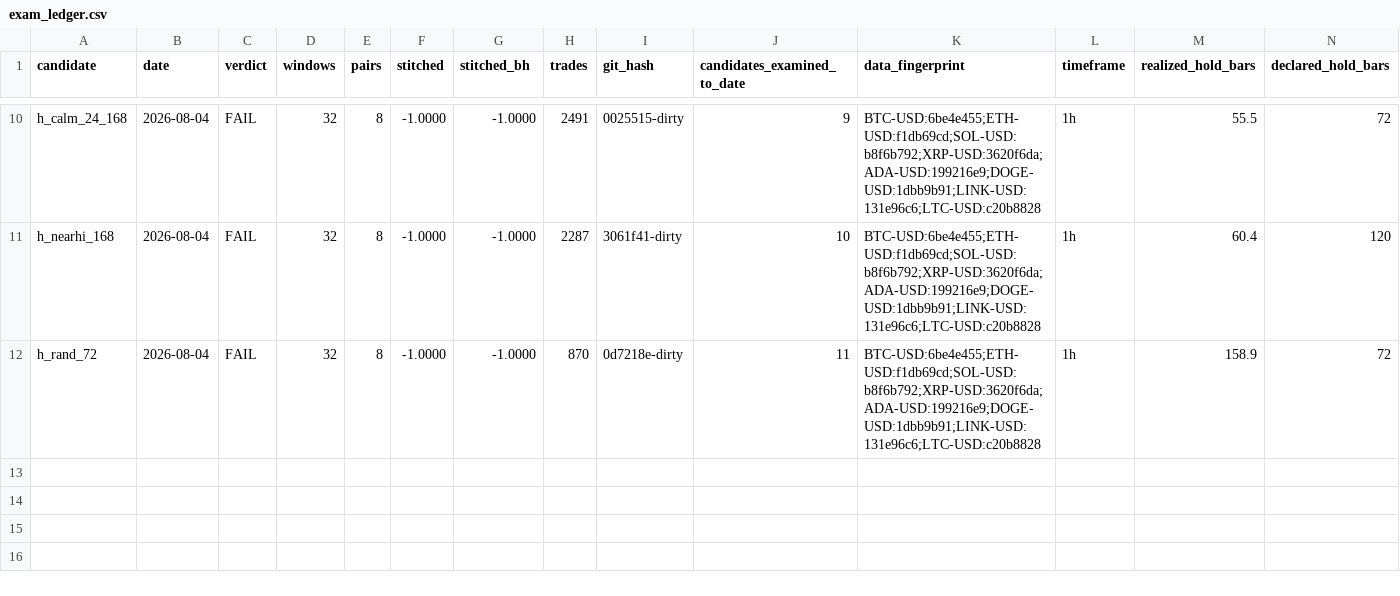
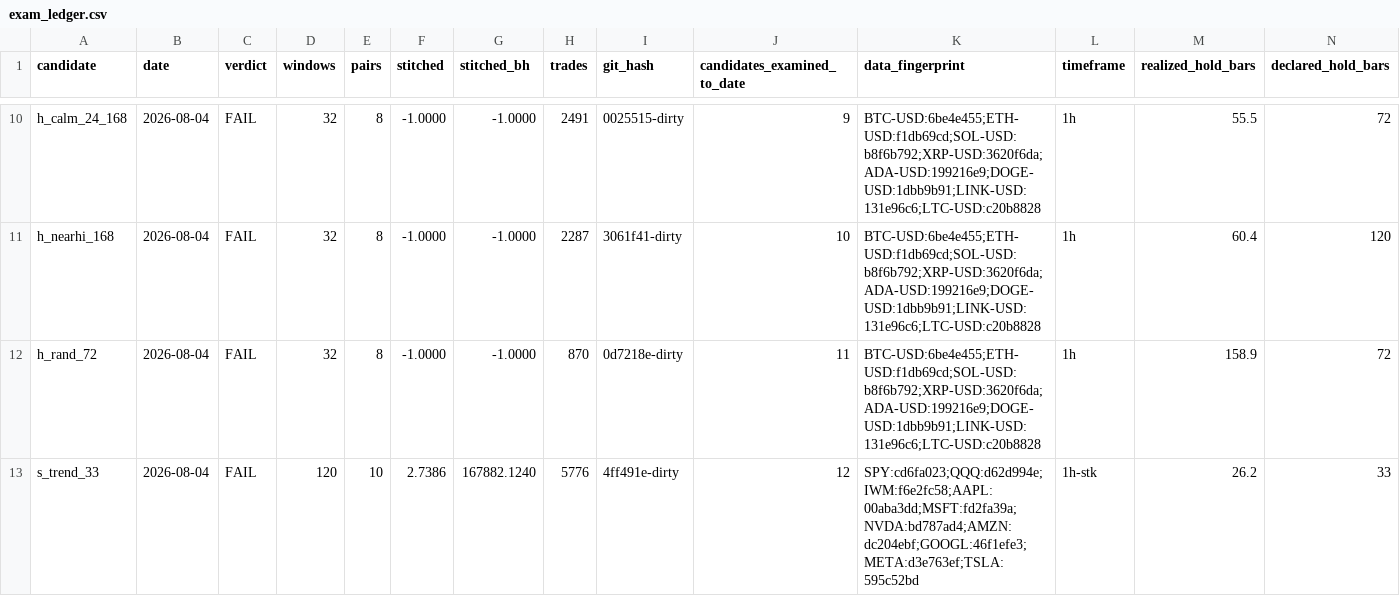
Before and after one commit to josemiguelw7/cryptobot, a CSV file: backtest/results/exam_ledger.csv, drawn as a sheet; only a part is shown, gaps mark what is left out; rows hold the shown columns only; the diff names each change by its address in the sheet, - before the commit and + after, or states it on an @@ line.

Commit message:
exam verdict: s_trend_33

```diff
--- a/backtest/results/exam_ledger.csv
+++ b/backtest/results/exam_ledger.csv
+row 13: s_trend_33 | 2026-08-04 | FAIL | 120 | 10 | 2.7386 | 167882.1240 | 5776 | 4ff491e-dirty | 12 | SPY:cd6fa023;QQQ:d62d994e;IWM:f6e2fc58;AAPL:00aba3dd;MSFT:fd2fa39a;NVDA:bd787ad4;AMZN:dc204ebf;GOOGL:46f1efe3;META:d3e763ef;TSLA:595c52bd | 1h-stk | 26.2 | 33
```
Also changed, not shown: 1 other file.
